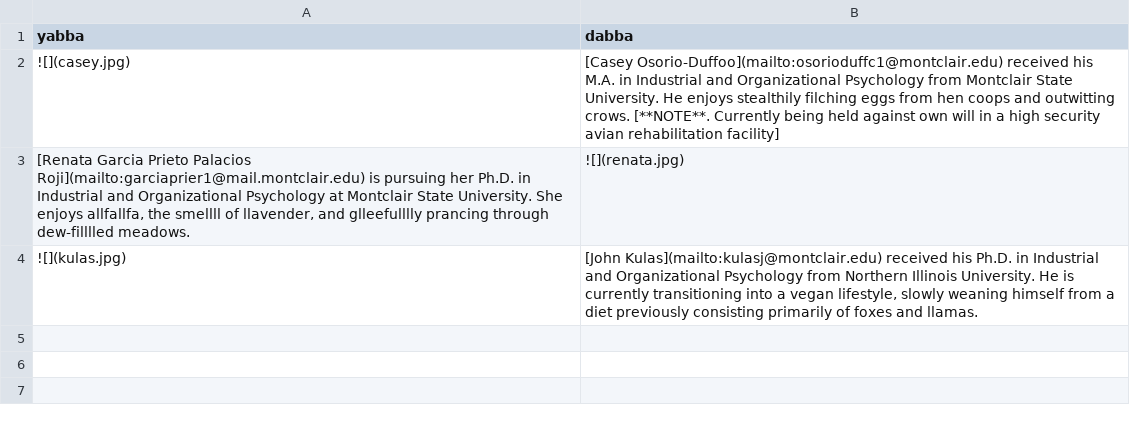
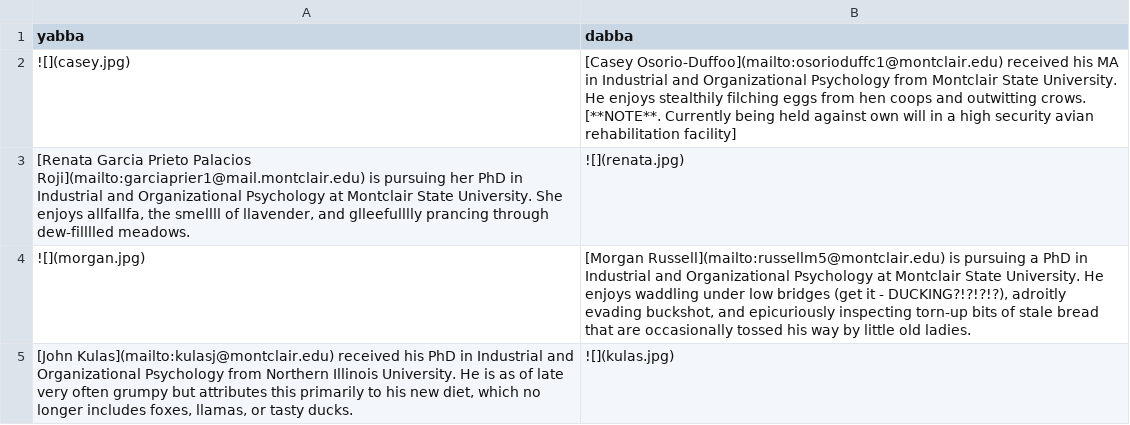
Before and after one commit to Renatagppr93/Engagement-Techreport, a CSV file: authors.csv, drawn as a sheet.

Commit message:
morgan duck

```diff
--- a/authors.csv
+++ b/authors.csv
@@ -1,4 +1,5 @@
 yabba,dabba
-![](casey.jpg),[Casey Osorio-Duffoo](mailto:osorioduffc1@montclair.edu) received his M.A. in Industrial and Organizational Psychology from Montclair State University. He enjoys stealthily filching eggs from hen coops and  outwitting crows. [**NOTE**. Currently being held against own will in a high security avian rehabilitation facility]
-"[Renata Garcia Prieto Palacios Roji](mailto:garciaprier1@mail.montclair.edu) is pursuing her Ph.D. in Industrial and Organizational Psychology at Montclair State University. She enjoys allfallfa, the smellll of llavender,  and glleefulllly prancing through dew-filllled meadows. ",![](renata.jpg)
-![](kulas.jpg),"[John Kulas](mailto:kulasj@montclair.edu) received his Ph.D. in Industrial and Organizational Psychology from Northern Illinois University. He is currently transitioning into a vegan lifestyle, slowly weaning himself from a diet previously consisting primarily of foxes and llamas."
+![](casey.jpg),[Casey Osorio-Duffoo](mailto:osorioduffc1@montclair.edu) received his MA in Industrial and Organizational Psychology from Montclair State University. He enjoys stealthily filching eggs from hen coops and  outwitting crows. [**NOTE**. Currently being held against own will in a high security avian rehabilitation facility]
+"[Renata Garcia Prieto Palacios Roji](mailto:garciaprier1@mail.montclair.edu) is pursuing her PhD in Industrial and Organizational Psychology at Montclair State University. She enjoys allfallfa, the smellll of llavender,  and glleefulllly prancing through dew-filllled meadows. ",![](renata.jpg)
+![](morgan.jpg),"[Morgan Russell](mailto:russellm5@montclair.edu) is pursuing a PhD in Industrial and Organizational Psychology at Montclair State University. He enjoys waddling under low bridges (get it - DUCKING?!?!?!?), adroitly evading buckshot, and epicuriously inspecting torn-up bits of stale bread that are occasionally tossed his way by little old ladies."
+"[John Kulas](mailto:kulasj@montclair.edu) received his PhD in Industrial and Organizational Psychology from Northern Illinois University. He is as of late very often grumpy but attributes this primarily to his new diet, which no longer includes foxes, llamas, or tasty ducks.",![](kulas.jpg)
```
Also changed, not shown: 45 other files.
